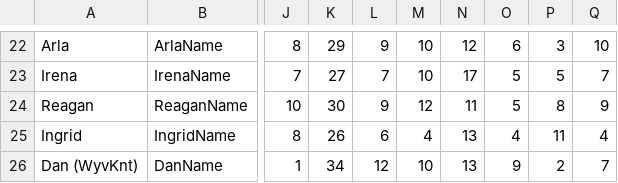
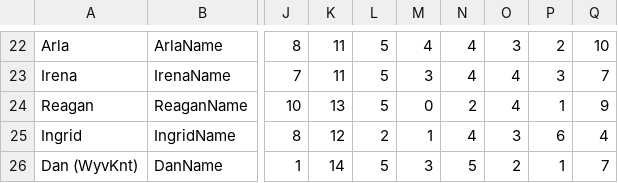
Before and after one commit to Peer56/CommunityBlitz4, a CSV file: _UserData/CSVs/Character Editor.csv, drawn as a sheet; only a part is shown, gaps mark what is left out; the diff covers the shown part only; the diff names each change by its address in the sheet, - before the commit and + after, or states it on an @@ line.

```diff
--- a/_UserData/CSVs/Character Editor.csv
+++ b/_UserData/CSVs/Character Editor.csv
-K22: 29
+K22: 11
-L22: 9
+L22: 5
-M22: 10
+M22: 4
-N22: 12
+N22: 4
-O22: 6
+O22: 3
-P22: 3
+P22: 2
-K23: 27
+K23: 11
-L23: 7
+L23: 5
-M23: 10
+M23: 3
-N23: 17
+N23: 4
-O23:O24: 5
+O23:O24: 4
-P23: 5
+P23: 3
-K24: 30
+K24: 13
-L24: 9
+L24: 5
-M24: 12
+M24: 0
-N24: 11
+N24: 2
-P24: 8
+P24: 1
-K25: 26
+K25: 12
-L25: 6
+L25: 2
-M25: 4
+M25: 1
-N25: 13
+N25: 4
-O25: 4
+O25: 3
-P25: 11
+P25: 6
-K26: 34
+K26: 14
-L26: 12
+L26: 5
-M26: 10
+M26: 3
-N26: 13
+N26: 5
-O26: 9
+O26: 2
-P26: 2
+P26: 1
```
Also changed, not shown: 87 edited cells elsewhere in this file.
